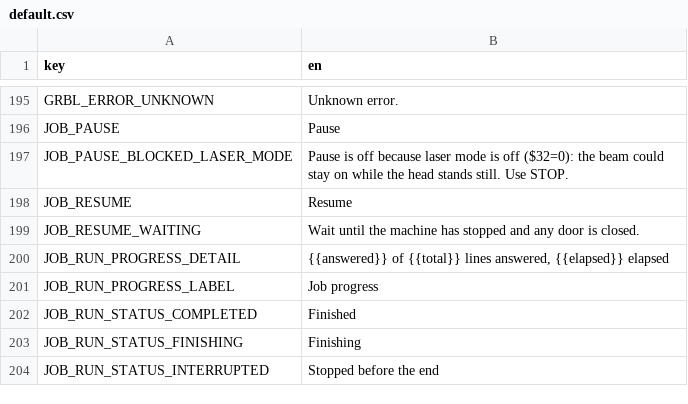
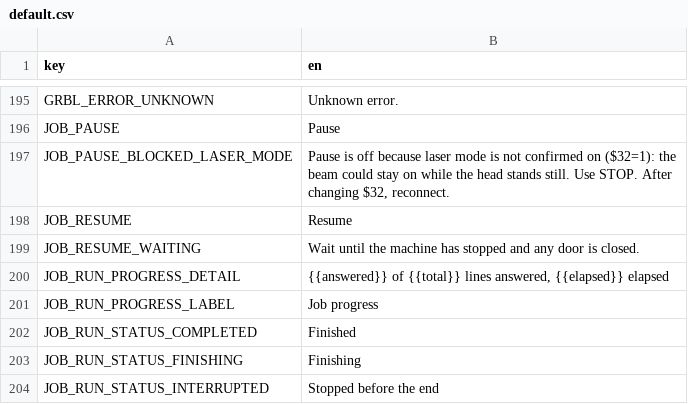
Before and after one commit to Korialstrazh/webgrbl, a CSV file: tools/localization/default.csv, drawn as a sheet; only a part is shown, gaps mark what is left out.

```diff
--- a/tools/localization/default.csv
+++ b/tools/localization/default.csv
@@ -196,3 +196,3 @@ GRBL_ERROR_UNKNOWN;Unknown error.
 JOB_PAUSE;Pause
-JOB_PAUSE_BLOCKED_LASER_MODE;Pause is off because laser mode is off ($32=0): the beam could stay on while the head stands still. Use STOP.
+JOB_PAUSE_BLOCKED_LASER_MODE;Pause is off because laser mode is not confirmed on ($32=1): the beam could stay on while the head stands still. Use STOP. After changing $32, reconnect.
 JOB_RESUME;Resume
```
Also changed, not shown: 6 other files.
